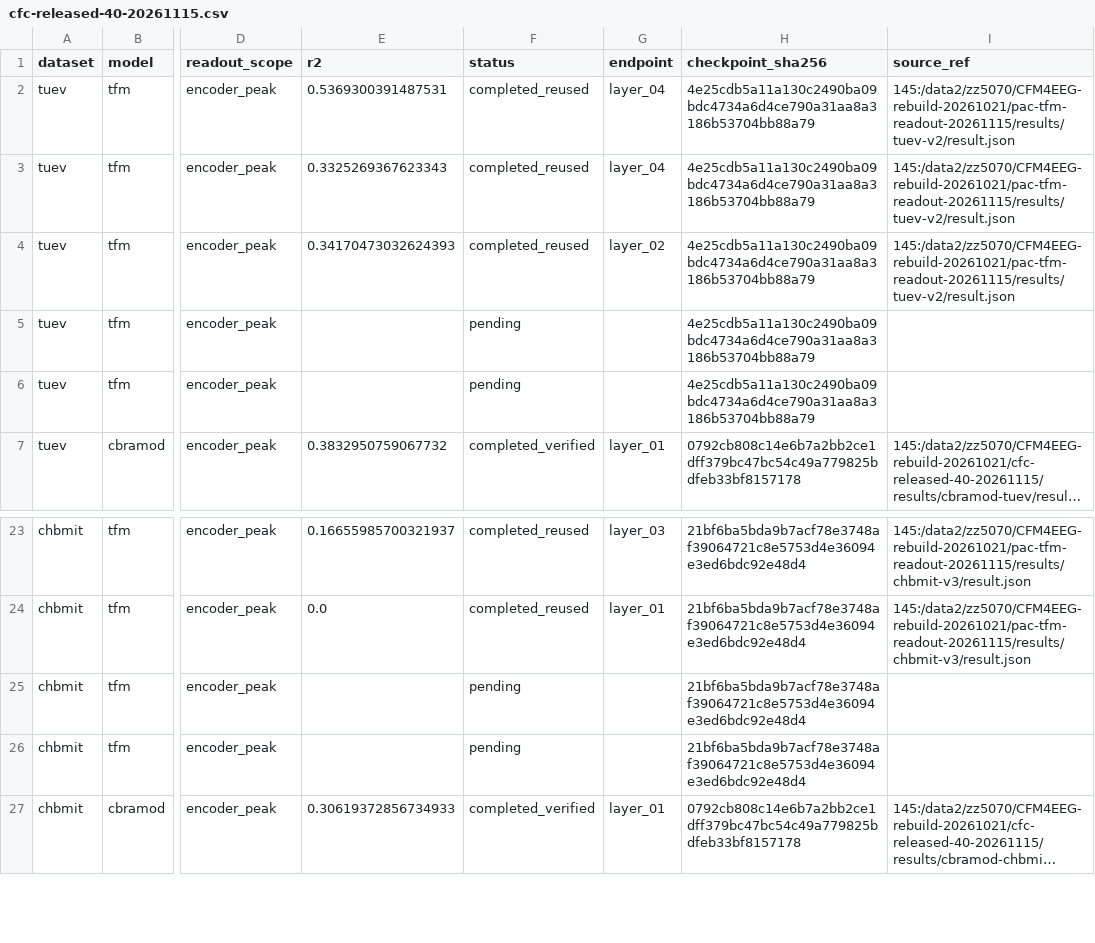
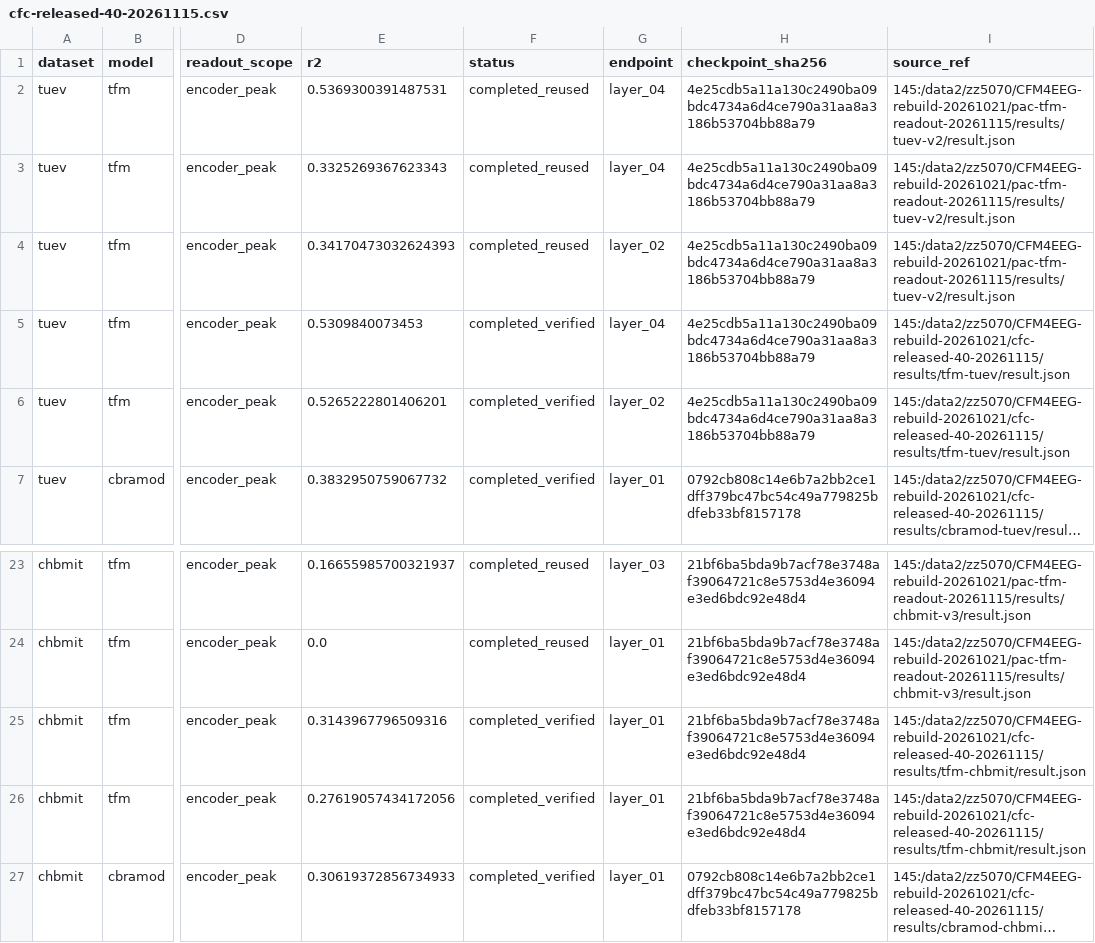
Before and after one commit to Joni-z/CFM4EEG, a CSV file: experiments/audits/cfc-released-40-20261115.csv, drawn as a sheet; only a part is shown, gaps mark what is left out; long unchanged cells end in …; the diff names each change by its address in the sheet, - before the commit and + after, or states it on an @@ line.

Commit message:
docs(results): record completed TFM AAC readouts, 38 of 40 cells

```diff
--- a/experiments/audits/cfc-released-40-20261115.csv
+++ b/experiments/audits/cfc-released-40-20261115.csv
-E5 (r2): (empty)
+E5 (r2): 0.5309840073453
-F5:F6 (status): pending
+F5:F6 (status): completed_verified
-G5 (endpoint): (empty)
+G5 (endpoint): layer_04
-I5:I6 (source_ref): (empty)
+I5:I6 (source_ref): 145:/data2/zz5070/CFM4EEG-rebuild-20261021/cfc-released-40-20261115/results/tfm-tuev/result.json
-E6 (r2): (empty)
+E6 (r2): 0.5265222801406201
-G6 (endpoint): (empty)
+G6 (endpoint): layer_02
-E25 (r2): (empty)
+E25 (r2): 0.3143967796509316
-F25:F26 (status): pending
+F25:F26 (status): completed_verified
-G25:G26 (endpoint): (empty)
+G25:G26 (endpoint): layer_01
-I25:I26 (source_ref): (empty)
+I25:I26 (source_ref): 145:/data2/zz5070/CFM4EEG-rebuild-20261021/cfc-released-40-20261115/results/tfm-chbmit/result.json
-E26 (r2): (empty)
+E26 (r2): 0.27619057434172056
```
Also changed, not shown: 5 other files.
